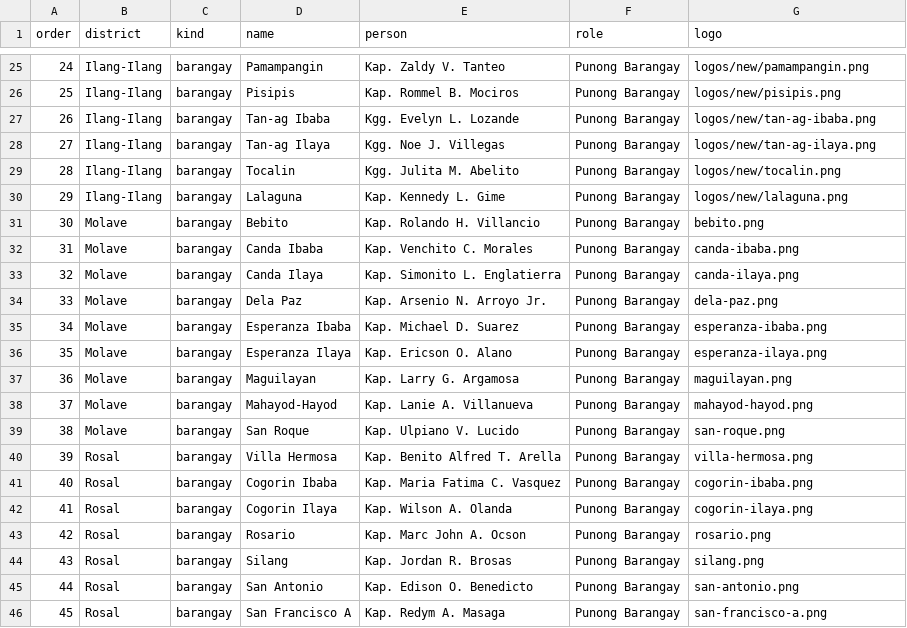
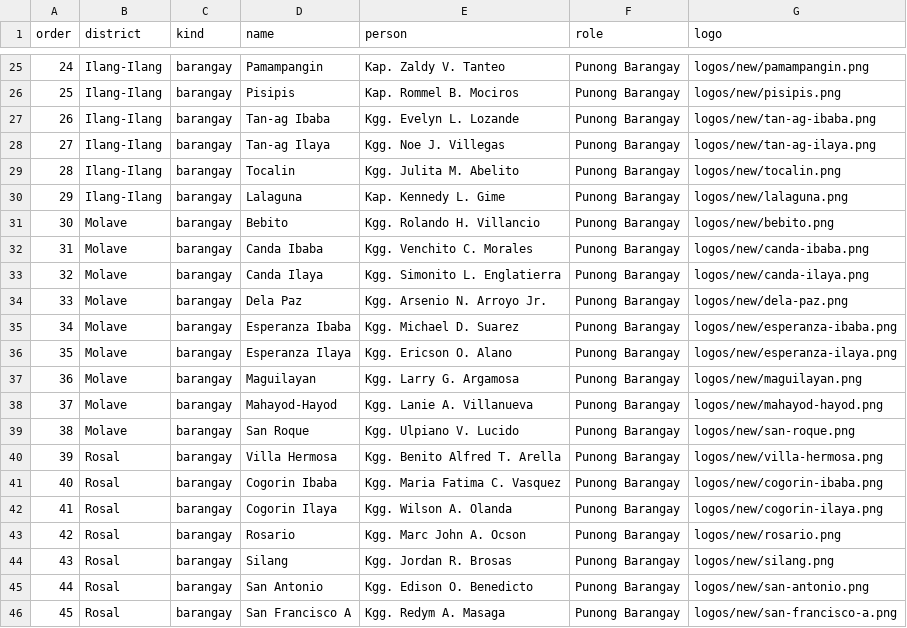
Before and after one commit to StanleyPangaruy/lopez-district-assembly, a CSV file: roster.csv, drawn as a sheet; only a part is shown, gaps mark what is left out; the diff covers the shown part only.

Commit message:
Update District Assembly overlays

```diff
--- a/roster.csv
+++ b/roster.csv
@@ -30,17 +30,17 @@
 29,Ilang-Ilang,barangay,Lalaguna,Kap. Kennedy L. Gime,Punong Barangay,logos/new/lalaguna.png
-30,Molave,barangay,Bebito,Kap. Rolando H. Villancio,Punong Barangay,bebito.png
-31,Molave,barangay,Canda Ibaba,Kap. Venchito C. Morales,Punong Barangay,canda-ibaba.png
-32,Molave,barangay,Canda Ilaya,Kap. Simonito L. Englatierra,Punong Barangay,canda-ilaya.png
-33,Molave,barangay,Dela Paz,Kap. Arsenio N. Arroyo Jr.,Punong Barangay,dela-paz.png
-34,Molave,barangay,Esperanza Ibaba,Kap. Michael D. Suarez,Punong Barangay,esperanza-ibaba.png
-35,Molave,barangay,Esperanza Ilaya,Kap. Ericson O. Alano,Punong Barangay,esperanza-ilaya.png
-36,Molave,barangay,Maguilayan,Kap. Larry G. Argamosa,Punong Barangay,maguilayan.png
-37,Molave,barangay,Mahayod-Hayod,Kap. Lanie A. Villanueva,Punong Barangay,mahayod-hayod.png
-38,Molave,barangay,San Roque,Kap. Ulpiano V. Lucido,Punong Barangay,san-roque.png
-39,Rosal,barangay,Villa Hermosa,Kap. Benito Alfred T. Arella,Punong Barangay,villa-hermosa.png
-40,Rosal,barangay,Cogorin Ibaba,Kap. Maria Fatima C. Vasquez,Punong Barangay,cogorin-ibaba.png
-41,Rosal,barangay,Cogorin Ilaya,Kap. Wilson A. Olanda,Punong Barangay,cogorin-ilaya.png
-42,Rosal,barangay,Rosario,Kap. Marc John A. Ocson,Punong Barangay,rosario.png
-43,Rosal,barangay,Silang,Kap. Jordan R. Brosas,Punong Barangay,silang.png
-44,Rosal,barangay,San Antonio,Kap. Edison O. Benedicto,Punong Barangay,san-antonio.png
-45,Rosal,barangay,San Francisco A,Kap. Redym A. Masaga,Punong Barangay,san-francisco-a.png
+30,Molave,barangay,Bebito,Kgg. Rolando H. Villancio,Punong Barangay,logos/new/bebito.png
+31,Molave,barangay,Canda Ibaba,Kgg. Venchito C. Morales,Punong Barangay,logos/new/canda-ibaba.png
+32,Molave,barangay,Canda Ilaya,Kgg. Simonito L. Englatierra,Punong Barangay,logos/new/canda-ilaya.png
+33,Molave,barangay,Dela Paz,Kgg. Arsenio N. Arroyo Jr.,Punong Barangay,logos/new/dela-paz.png
+34,Molave,barangay,Esperanza Ibaba,Kgg. Michael D. Suarez,Punong Barangay,logos/new/esperanza-ibaba.png
+35,Molave,barangay,Esperanza Ilaya,Kgg. Ericson O. Alano,Punong Barangay,logos/new/esperanza-ilaya.png
+36,Molave,barangay,Maguilayan,Kgg. Larry G. Argamosa,Punong Barangay,logos/new/maguilayan.png
+37,Molave,barangay,Mahayod-Hayod,Kgg. Lanie A. Villanueva,Punong Barangay,logos/new/mahayod-hayod.png
+38,Molave,barangay,San Roque,Kgg. Ulpiano V. Lucido,Punong Barangay,logos/new/san-roque.png
+39,Rosal,barangay,Villa Hermosa,Kgg. Benito Alfred T. Arella,Punong Barangay,logos/new/villa-hermosa.png
+40,Rosal,barangay,Cogorin Ibaba,Kgg. Maria Fatima C. Vasquez,Punong Barangay,logos/new/cogorin-ibaba.png
+41,Rosal,barangay,Cogorin Ilaya,Kgg. Wilson A. Olanda,Punong Barangay,logos/new/cogorin-ilaya.png
+42,Rosal,barangay,Rosario,Kgg. Marc John A. Ocson,Punong Barangay,logos/new/rosario.png
+43,Rosal,barangay,Silang,Kgg. Jordan R. Brosas,Punong Barangay,logos/new/silang.png
+44,Rosal,barangay,San Antonio,Kgg. Edison O. Benedicto,Punong Barangay,logos/new/san-antonio.png
+45,Rosal,barangay,San Francisco A,Kgg. Redym A. Masaga,Punong Barangay,logos/new/san-francisco-a.png
```
Also changed, not shown: 46 edited cells elsewhere in this file, 49 other files.
